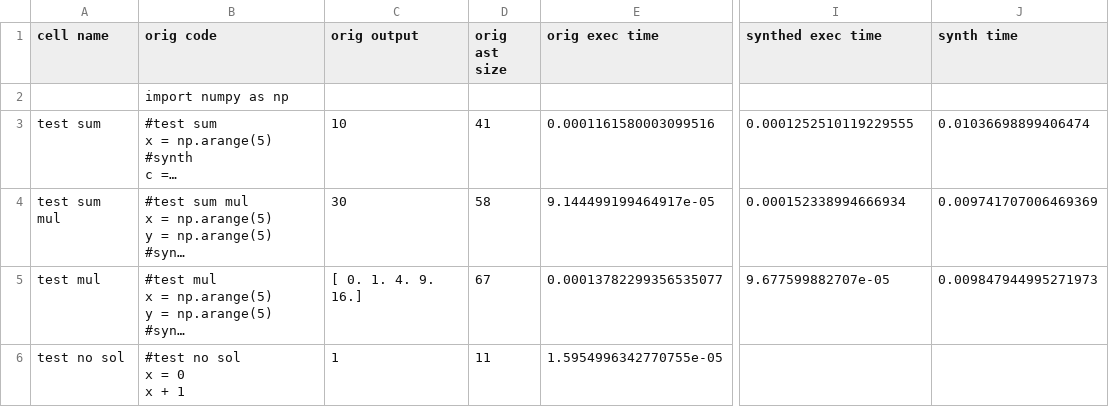
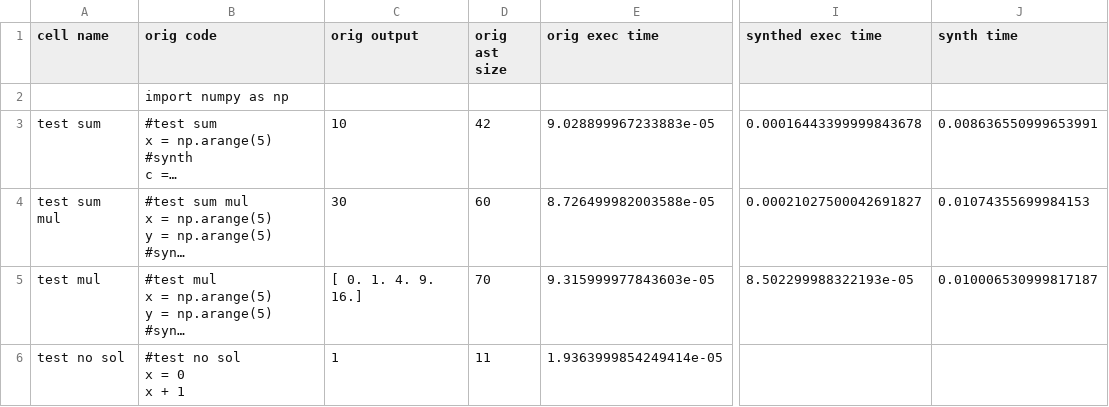
Before and after one commit to justinlubin/cobbler, a CSV file: lib/cbr_numpy/data/benchmarking/benchmarks.csv, drawn as a sheet; only a part is shown, gaps mark what is left out; long unchanged cells end in …; the diff covers the shown part only; the diff names each change by its address in the sheet, - before the commit and + after, or states it on an @@ line.

```diff
--- a/lib/cbr_numpy/data/benchmarking/benchmarks.csv
+++ b/lib/cbr_numpy/data/benchmarking/benchmarks.csv
-D3 (orig ast size): 41
+D3 (orig ast size): 42
-E3 (orig exec time): 0.0001161580003099516
+E3 (orig exec time): 9.028899967233883e-05
-I3 (synthed exec time): 0.0001252510119229555
+I3 (synthed exec time): 0.00016443399999843678
-J3 (synth time): 0.01036698899406474
+J3 (synth time): 0.008636550999653991
-D4 (orig ast size): 58
+D4 (orig ast size): 60
-E4 (orig exec time): 9.144499199464917e-05
+E4 (orig exec time): 8.726499982003588e-05
-I4 (synthed exec time): 0.000152338994666934
+I4 (synthed exec time): 0.00021027500042691827
-J4 (synth time): 0.009741707006469369
+J4 (synth time): 0.01074355699984153
-D5 (orig ast size): 67
+D5 (orig ast size): 70
-E5 (orig exec time): 0.00013782299356535077
+E5 (orig exec time): 9.315999977843603e-05
-I5 (synthed exec time): 9.677599882707e-05
+I5 (synthed exec time): 8.502299988322193e-05
-J5 (synth time): 0.009847944995271973
+J5 (synth time): 0.010006530999817187
-E6 (orig exec time): 1.5954996342770755e-05
+E6 (orig exec time): 1.9363999854249414e-05
```
Also changed, not shown: 3 added rows elsewhere in this file, 17 other files.
